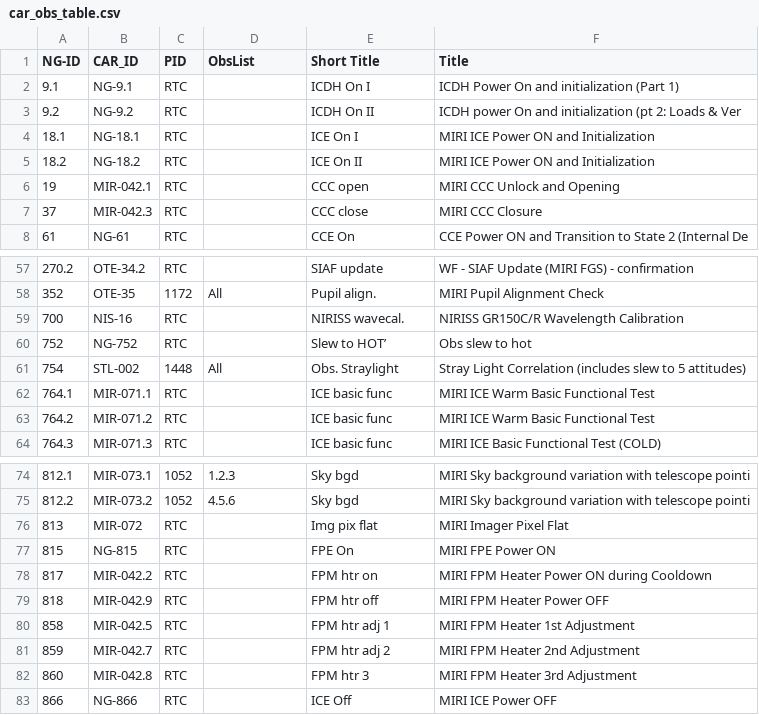
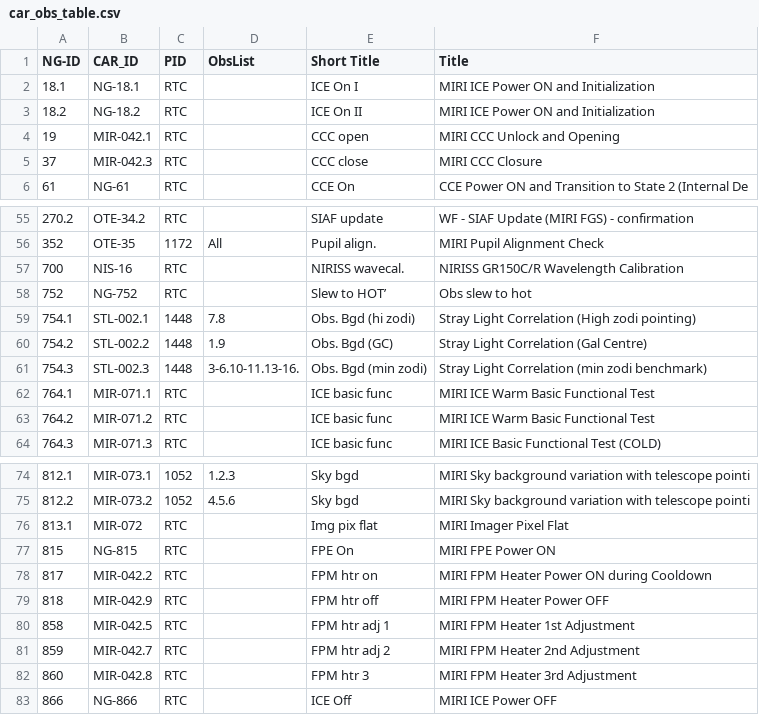
Before and after one commit to AGlasse/timeliner, a CSV file: inputs/car_obs_table.csv, drawn as a sheet; only a part is shown, gaps mark what is left out.

```diff
--- a/inputs/car_obs_table.csv
+++ b/inputs/car_obs_table.csv
@@ -1,4 +1,2 @@
 NG-ID,CAR_ID,    PID,ObsList,Short Title,Title
-9.1,  NG-9.1,    RTC,       ,ICDH On I,ICDH Power On and initialization (Part 1)
-9.2,  NG-9.2,    RTC,       ,ICDH On II,ICDH power On and initialization (pt 2: Loads & Ver
 18.1, NG-18.1,   RTC,       ,ICE On I,MIRI ICE Power ON and Initialization
@@ -60,3 +58,5 @@ NG-ID,CAR_ID,    PID,ObsList,Short Title,Title
 752,  NG-752,RTC,,Slew to HOT’,Obs slew to hot
-754,  STL-002,1448,All,Obs. Straylight,Stray Light Correlation (includes slew to 5 attitudes)
+754.1,STL-002.1,1448,7.8,Obs. Bgd (hi zodi),Stray Light Correlation (High zodi pointing)
+754.2,STL-002.2,1448,1.9,Obs. Bgd (GC),Stray Light Correlation (Gal Centre)
+754.3,STL-002.3,1448,3-6.10-11.13-16.,Obs. Bgd (min zodi),Stray Light Correlation (min zodi benchmark)
 764.1,MIR-071.1,RTC,       ,ICE basic func,MIRI ICE Warm Basic Functional Test
@@ -75,3 +75,3 @@ NG-ID,CAR_ID,    PID,ObsList,Short Title,Title
 812.2,MIR-073.2,1052,4.5.6,Sky bgd,MIRI Sky background variation with telescope pointi
-813,  MIR-072,   RTC,      ,Img pix flat,MIRI Imager Pixel Flat
+813.1, MIR-072,   RTC,      ,Img pix flat,MIRI Imager Pixel Flat
 815,  NG-815,    RTC,      ,FPE On,MIRI FPE Power ON
```
Also changed, not shown: inputs/staff.csv, outputs/car_times.csv, 14 other files.
